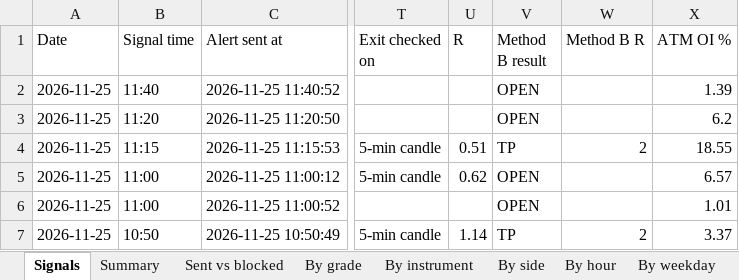
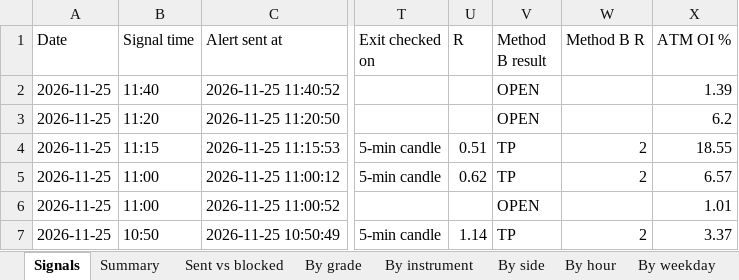
Before and after one commit to Raktechx/Raking-Trading-Dashboard, an Excel workbook: data/signal_log.xlsx, sheet Signals, drawn as a sheet; only a part is shown, gaps mark what is left out; values as stored, in another font and other column widths than the file's, no borders; the diff names each change by its address in the sheet, - before the commit and + after, or states it on an @@ line.

```diff
--- a/data/signal_log.xlsx (sheet Signals)
+++ b/data/signal_log.xlsx (sheet Signals)
-V5 (Method B result): OPEN
+V5 (Method B result): TP
-W5 (Method B R): (empty)
+W5 (Method B R): 2
```
Also changed, not shown: 4 other files.
